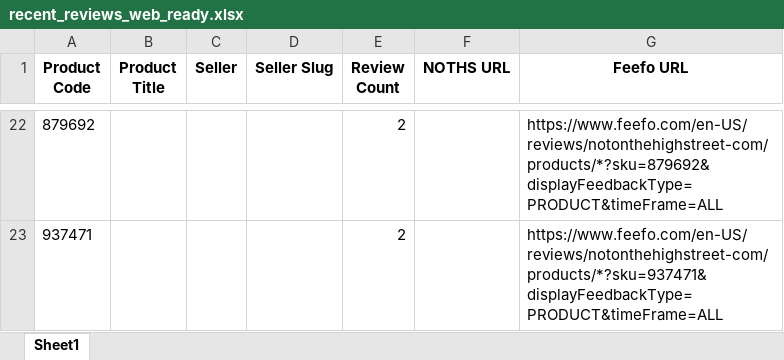
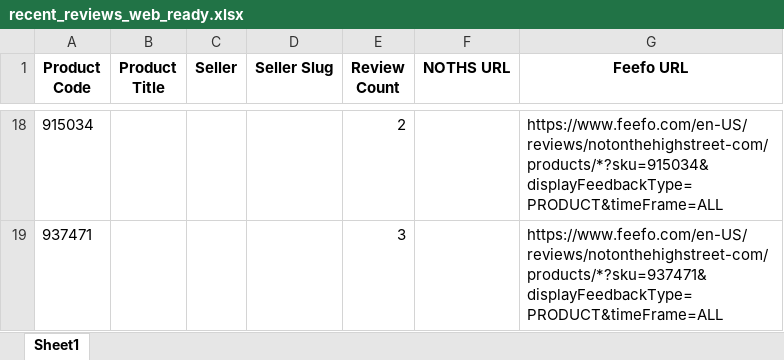
Before and after one commit to lovewue/mostreviews-site, an Excel workbook: data/recent_reviews_web_ready.xlsx, sheet Sheet1, drawn as a sheet; only a part is shown, gaps mark what is left out; values as stored, in another font and other column widths than the file's, no borders; addresses are those after the commit; the diff covers the shown part only; the diff names each change by its address in the sheet, - before the commit and + after, or states it on an @@ line.

```diff
--- a/data/recent_reviews_web_ready.xlsx (sheet Sheet1)
+++ b/data/recent_reviews_web_ready.xlsx (sheet Sheet1)
-A18 (Product Code): 879692
+A18 (Product Code): 915034
-G18 (Feefo URL): https://www.feefo.com/en-US/reviews/notonthehighstreet-com/products/*?sku=879692&displayFeedbackType=PRODUCT&timeFrame=ALL
+G18 (Feefo URL): https://www.feefo.com/en-US/reviews/notonthehighstreet-com/products/*?sku=915034&displayFeedbackType=PRODUCT&timeFrame=ALL
-E19 (Review Count): 2
+E19 (Review Count): 3
```
Also changed, not shown: 9 added rows, 13 removed rows and 11 edited cells elsewhere in this sheet, 1 other file.
